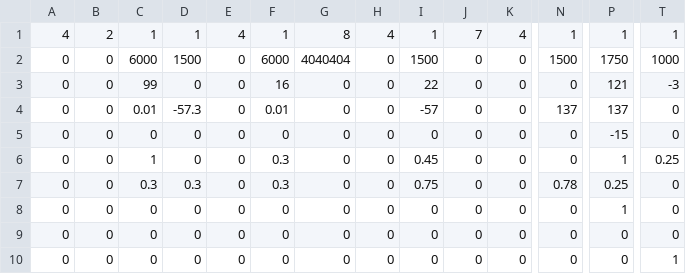
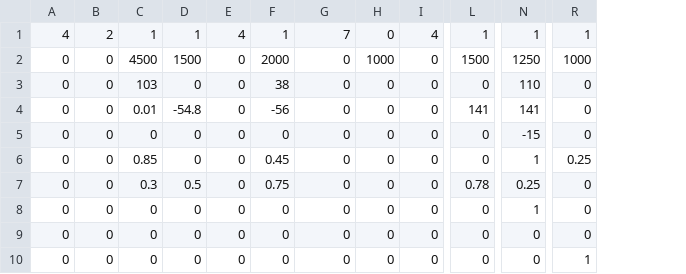
Before and after one commit to Team624/2017Robot, a CSV file: auton/general scripts/TRI scripts/left_gear_shoot_tri.csv, drawn as a sheet; only a part is shown, gaps mark what is left out; removed rows and columns are numbered as before the commit, all else as after; the diff names each change by its address in the sheet, - before the commit and + after, or states it on an @@ line.

```diff
--- a/auton/general scripts/TRI scripts/left_gear_shoot_tri.csv
+++ b/auton/general scripts/TRI scripts/left_gear_shoot_tri.csv
-column I, rows 1-10: 1 | 1500 | 22 | -57 | 0 | 0.45 | 0.75 | 0 | 0 | 0
-column J, rows 1-10: 7 | 0 | 0 | 0 | 0 | 0 | 0 | 0 | 0 | 0
-G1: 8
+G1: 7
-H1: 4
+H1: 0
-C2: 6000
+C2: 4500
-F2: 6000
+F2: 2000
-G2: 4040404
+G2: 0
-H2: 0
+H2: 1000
-N2: 1750
+N2: 1250
-C3: 99
+C3: 103
-F3: 16
+F3: 38
-N3: 121
+N3: 110
-R3: -3
+R3: 0
-D4: -57.3
+D4: -54.8
-F4: 0.01
+F4: -56
-L4: 137
+L4: 141
-N4: 137
+N4: 141
-C6: 1
+C6: 0.85
-F6: 0.3
+F6: 0.45
-D7: 0.3
+D7: 0.5
-F7: 0.3
+F7: 0.75
```
Also changed, not shown: auton/general scripts/TRI scripts/left_gear_tri.csv, auton/general scripts/TRI scripts/left_gear_whiteline_airship_tri.csv, 26 other files.
